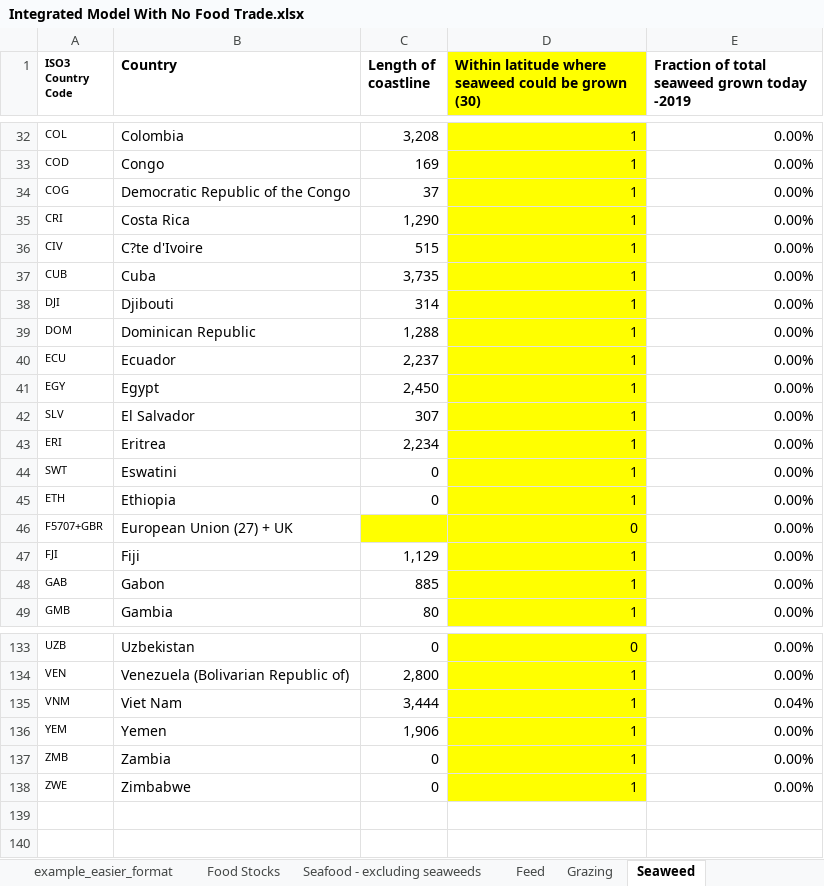
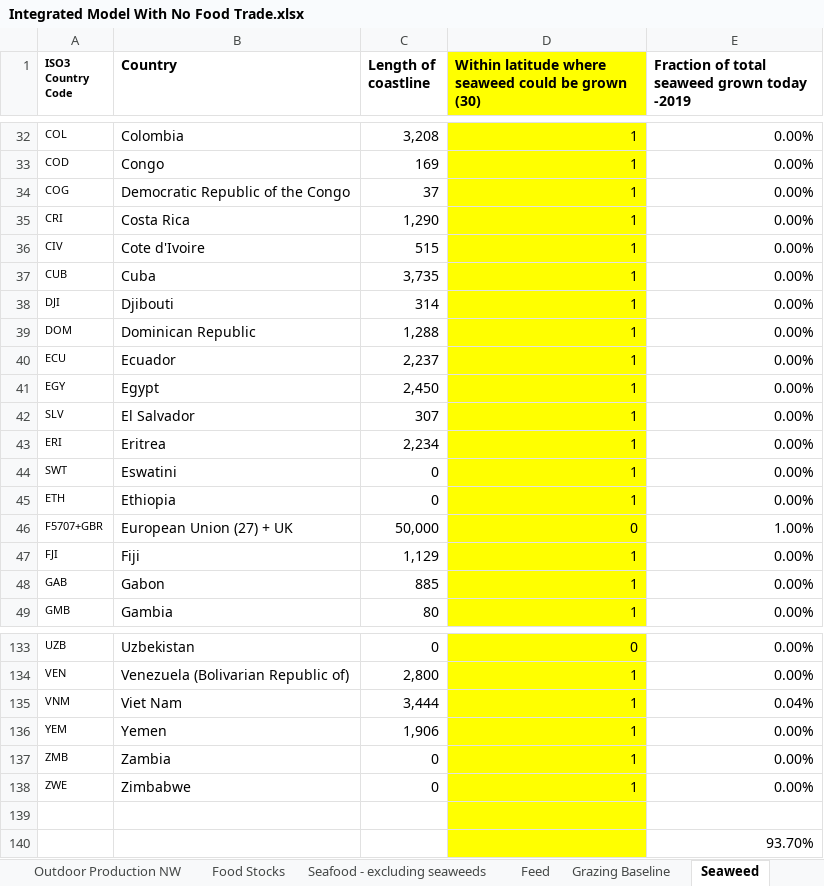
Before and after one commit to allfed/allfed-integrated-model, an Excel workbook: data/no_food_trade/Integrated Model With No Food Trade.xlsx, sheet Seaweed, drawn as a sheet; only a part is shown, gaps mark what is left out; values as stored, in another font and other column widths than the file's, no borders; charts and pictures and conditional formats not drawn; the diff names each change by its address in the sheet, - before the commit and + after, or states it on an @@ line.

Commit message:
several important changes: updated waste by country, added mimic of xia et al results, altered head count import, altered the way that grasses reduction to be by-country

```diff
--- a/data/no_food_trade/Integrated Model With No Food Trade.xlsx (sheet Seaweed)
+++ b/data/no_food_trade/Integrated Model With No Food Trade.xlsx (sheet Seaweed)
-sheet tab: example_easier_format
-sheet tab: Grazing
+sheet tab: Grazing Baseline
-B36 (Country): C?te d'Ivoire
+B36 (Country): Cote d'Ivoire
-C46 (Length of coastline): (empty)
+C46 (Length of coastline): 50,000
-C46 fill: #FFFF00
+C46 fill: none
-E46: 0.00%
+E46: 1.00%
+row 139: (empty)
+row 140:  |  |  |  | 93.70%
```
Also changed, not shown: sheet Outdoor Production NW, sheet Greenhouses, sheet Methane SCP, sheet Seafood - excluding seaweeds, sheet Biofuel, sheet Population, 8 more sheets, other sheet tabs, formulas that keep their value, charts or pictures, 51 other files.
